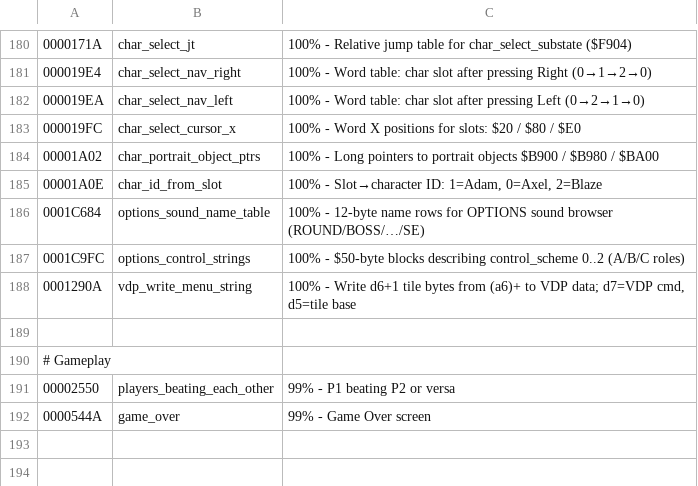
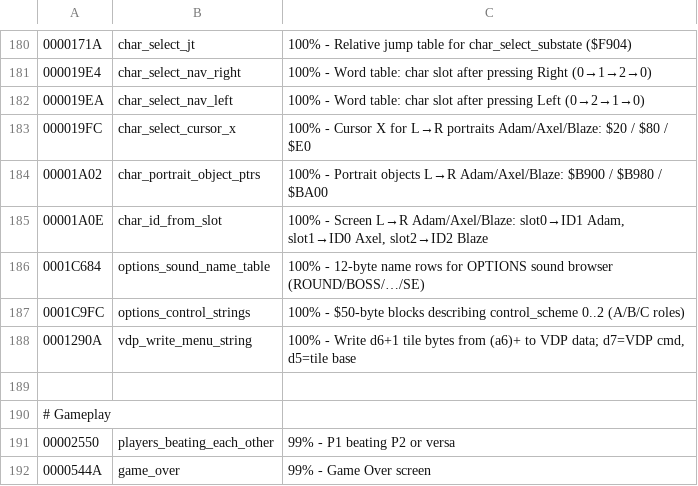
Before and after one commit to RuiNelson/StreetsOfRageRecompilation, a CSV file: code-analysis/labels.csv, drawn as a sheet; only a part is shown, gaps mark what is left out.

```diff
--- a/code-analysis/labels.csv
+++ b/code-analysis/labels.csv
@@ -182,5 +182,5 @@
 000019EA, char_select_nav_left, "100% - Word table: char slot after pressing Left (0→2→1→0)"
-000019FC, char_select_cursor_x, "100% - Word X positions for slots: $20 / $80 / $E0"
-00001A02, char_portrait_object_ptrs, "100% - Long pointers to portrait objects $B900 / $B980 / $BA00"
-00001A0E, char_id_from_slot, "100% - Slot→character ID: 1=Adam, 0=Axel, 2=Blaze"
+000019FC, char_select_cursor_x, "100% - Cursor X for L→R portraits Adam/Axel/Blaze: $20 / $80 / $E0"
+00001A02, char_portrait_object_ptrs, "100% - Portrait objects L→R Adam/Axel/Blaze: $B900 / $B980 / $BA00"
+00001A0E, char_id_from_slot, "100% - Screen L→R Adam/Axel/Blaze: slot0→ID1 Adam, slot1→ID0 Axel, slot2→ID2 Blaze"
 0001C684, options_sound_name_table, "100% - 12-byte name rows for OPTIONS sound browser (ROUND/BOSS/…/SE)"
```
Also changed, not shown: code-analysis/addresses.csv, 1 other file.
